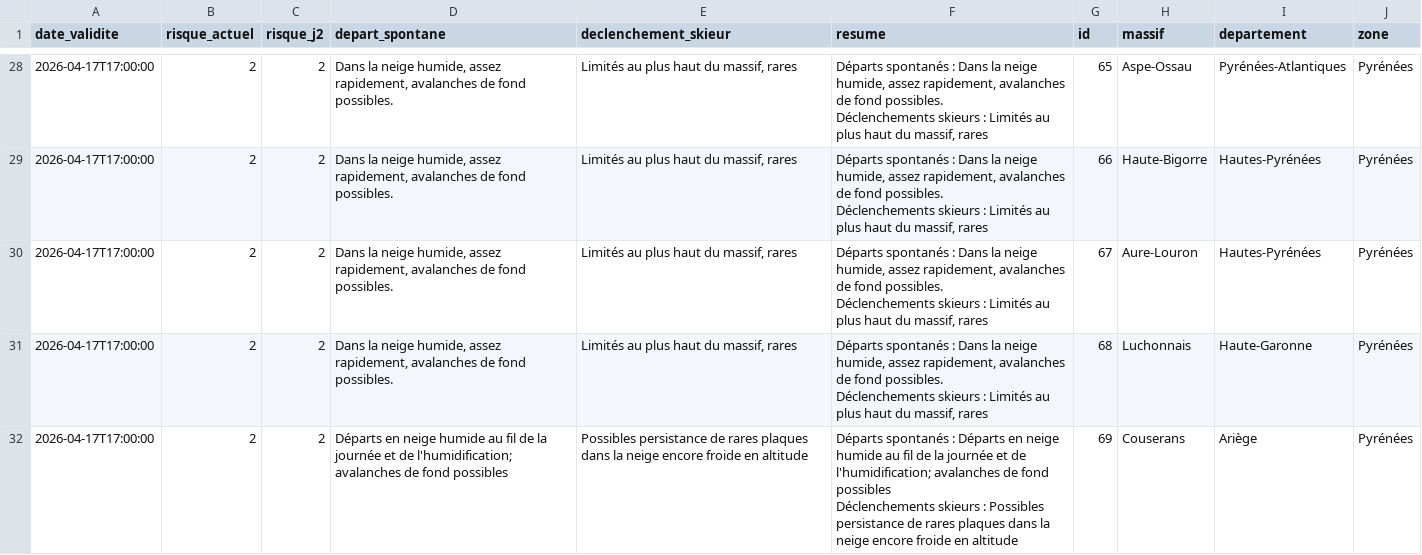
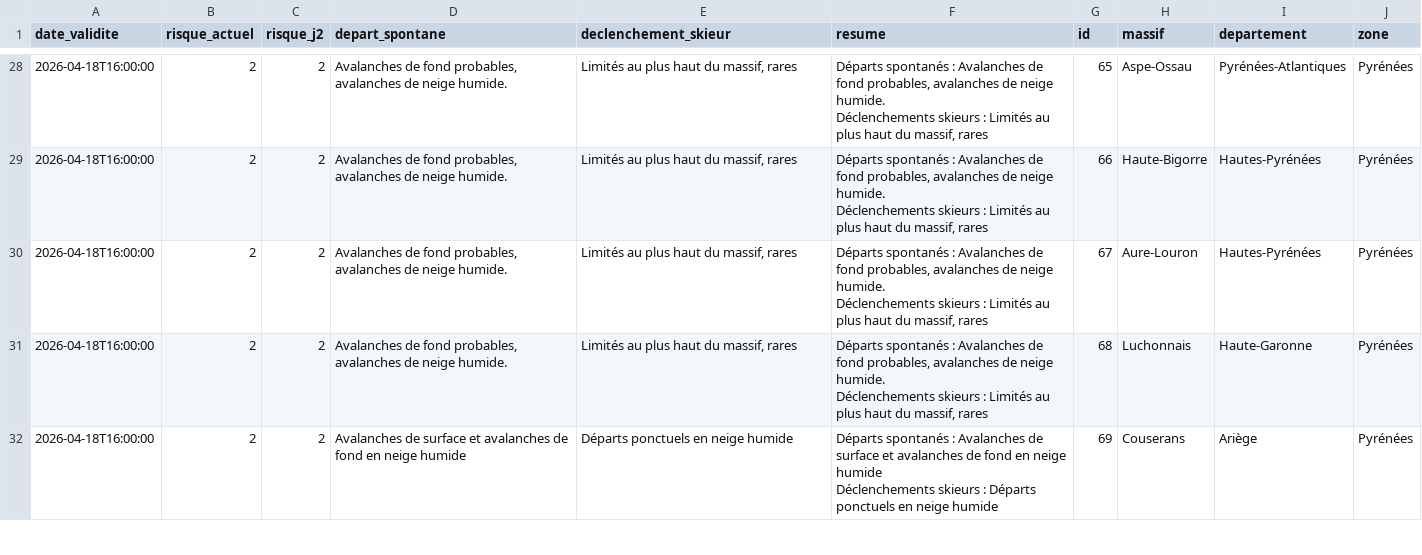
Before and after one commit to Tinevagio/Ski-touring-live, a CSV file: data/bera_latest.csv, drawn as a sheet; only a part is shown, gaps mark what is left out; ↵ is a line break in a cell; the diff covers the shown part only; the diff names each change by its address in the sheet, - before the commit and + after, or states it on an @@ line.

```diff
--- a/data/bera_latest.csv
+++ b/data/bera_latest.csv
-A28:A32 (date_validite): 2026-04-17T17:00:00
+A28:A32 (date_validite): 2026-04-18T16:00:00
-D28:D31 (depart_spontane): Dans la neige humide, assez rapidement, avalanches de fond possibles.
+D28:D31 (depart_spontane): Avalanches de fond probables, avalanches de neige humide.
-F28:F31 (resume): …spontanés : Dans la neige humide, assez rapidement, avalanches de fond possibles. ↵ Déclenchements skieurs…
+F28:F31 (resume): …spontanés : Avalanches de fond probables, avalanches de neige humide. ↵ Déclenchements skieurs…
-D32 (depart_spontane): Départs en neige humide au fil de la journée et de l'humidification; avalanches de fond possibles
+D32 (depart_spontane): Avalanches de surface et avalanches de fond en neige humide
-E32 (declenchement_skieur): Possibles persistance de rares plaques dans la neige encore froide en altitude
+E32 (declenchement_skieur): Départs ponctuels en neige humide
-F32 (resume): …spontanés : Départs en neige humide au fil de la journée et de l'humidification; avalanches de fond possibles ↵ Déclenchements skieurs : Possibles persistance de rares plaques dans la neige encore froide en altitude
+F32 (resume): …spontanés : Avalanches de surface et avalanches de fond en neige humide ↵ Déclenchements skieurs : Départs ponctuels en neige humide
```
Also changed, not shown: 82 edited cells elsewhere in this file, 1 other file.
